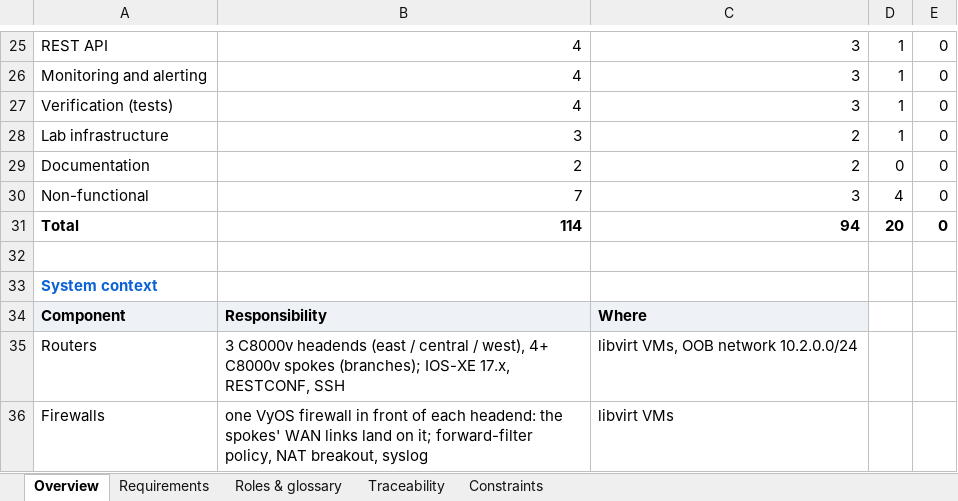
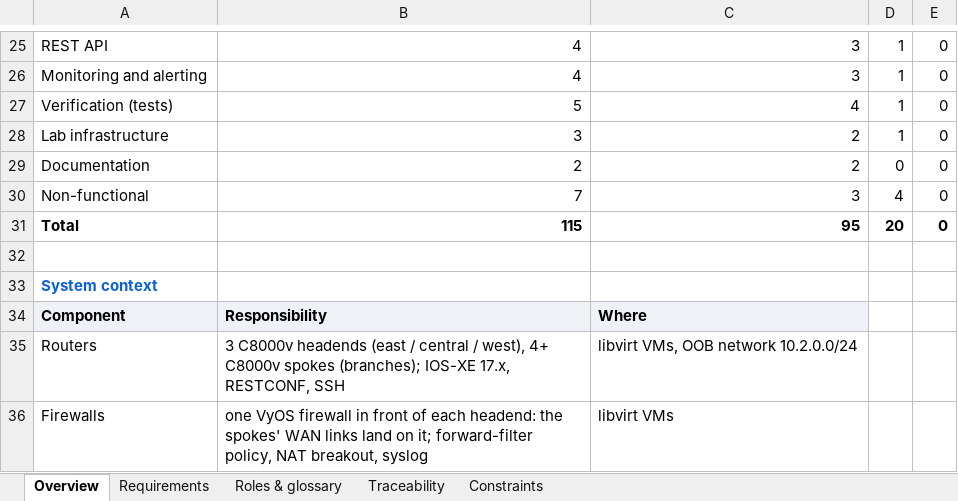
Before and after one commit to dcantor/cat8000v-ipsec, an Excel workbook: docs/requirements.xlsx, sheet Overview, drawn as a sheet; only a part is shown, gaps mark what is left out; values as stored, in another font and other column widths than the file's, no borders; the diff names each change by its address in the sheet, - before the commit and + after, or states it on an @@ line.

```diff
--- a/docs/requirements.xlsx (sheet Overview)
+++ b/docs/requirements.xlsx (sheet Overview)
-B27: 4
+B27: 5
-C27: 3
+C27: 4
-B31: 114
+B31: 115
-C31: 94
+C31: 95
```
Also changed, not shown: sheet Requirements, 7 other files.
